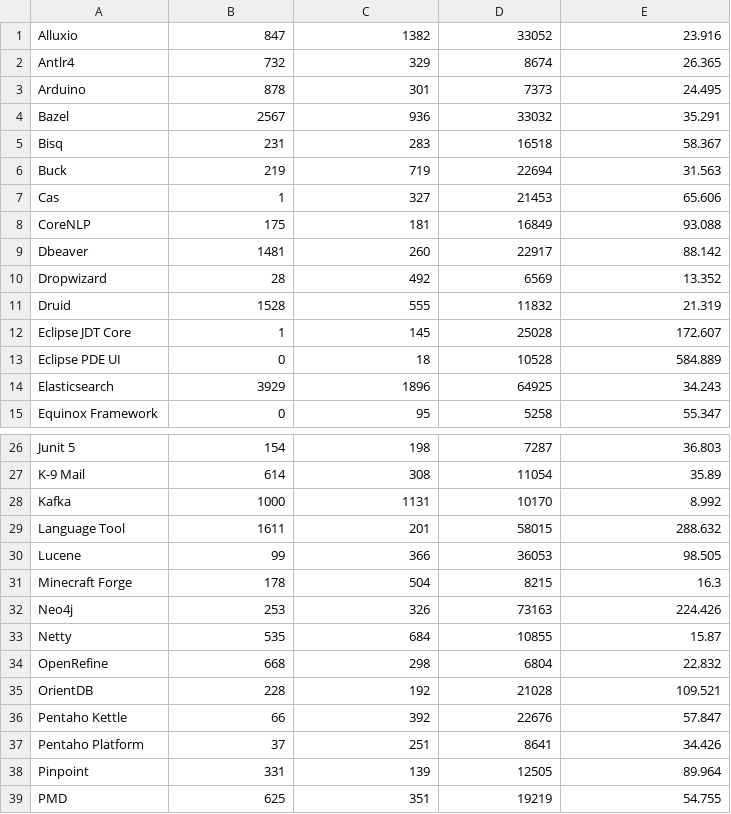
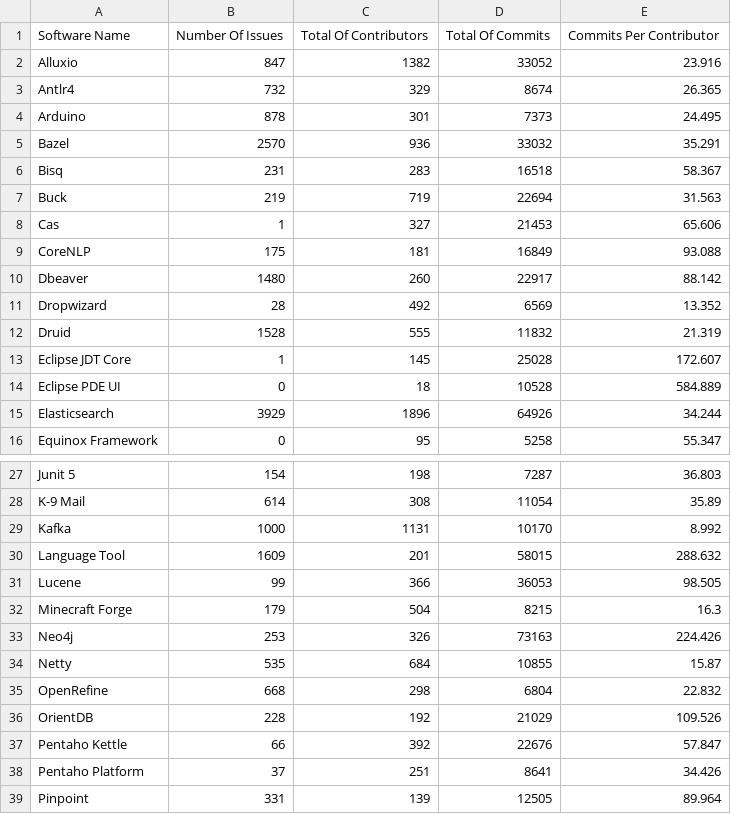
Before and after one commit to LeonardoLeiteMeira/read_github_api, a CSV file: lib/csv/githubSuccessData.csv, drawn as a sheet; only a part is shown, gaps mark what is left out; the shorter side is filled out with more unchanged rows; the diff covers the shown part only.

```diff
--- a/lib/csv/githubSuccessData.csv
+++ b/lib/csv/githubSuccessData.csv
@@ -1 +1,2 @@
+Software Name, Number Of Issues, Total Of Contributors, Total Of Commits, Commits Per Contributor
 Alluxio, 847, 1382, 33052, 23.916
@@ -3,3 +4,3 @@ Antlr4, 732, 329, 8674, 26.365
 Arduino, 878, 301, 7373, 24.495
-Bazel, 2567, 936, 33032, 35.291
+Bazel, 2570, 936, 33032, 35.291
 Bisq, 231, 283, 16518, 58.367
@@ -8,3 +9,3 @@ Cas, 1, 327, 21453, 65.606
 CoreNLP, 175, 181, 16849, 93.088
-Dbeaver, 1481, 260, 22917, 88.142
+Dbeaver, 1480, 260, 22917, 88.142
 Dropwizard, 28, 492, 6569, 13.352
@@ -13,3 +14,3 @@ Eclipse JDT Core, 1, 145, 25028, 172.607
 Eclipse PDE UI, 0, 18, 10528, 584.889
-Elasticsearch, 3929, 1896, 64925, 34.243
+Elasticsearch, 3929, 1896, 64926, 34.244
 Equinox Framework, 0, 95, 5258, 55.347
@@ -28,5 +29,5 @@ K-9 Mail, 614, 308, 11054, 35.89
 Kafka, 1000, 1131, 10170, 8.992
-Language Tool, 1611, 201, 58015, 288.632
+Language Tool, 1609, 201, 58015, 288.632
 Lucene, 99, 366, 36053, 98.505
-Minecraft Forge, 178, 504, 8215, 16.3
+Minecraft Forge, 179, 504, 8215, 16.3
 Neo4j, 253, 326, 73163, 224.426
@@ -34,3 +35,3 @@ Netty, 535, 684, 10855, 15.87
 OpenRefine, 668, 298, 6804, 22.832
-OrientDB, 228, 192, 21028, 109.521
+OrientDB, 228, 192, 21029, 109.526
 Pentaho Kettle, 66, 392, 22676, 57.847
```
Also changed, not shown: 2 edited cells elsewhere in this file, 2 other files.
